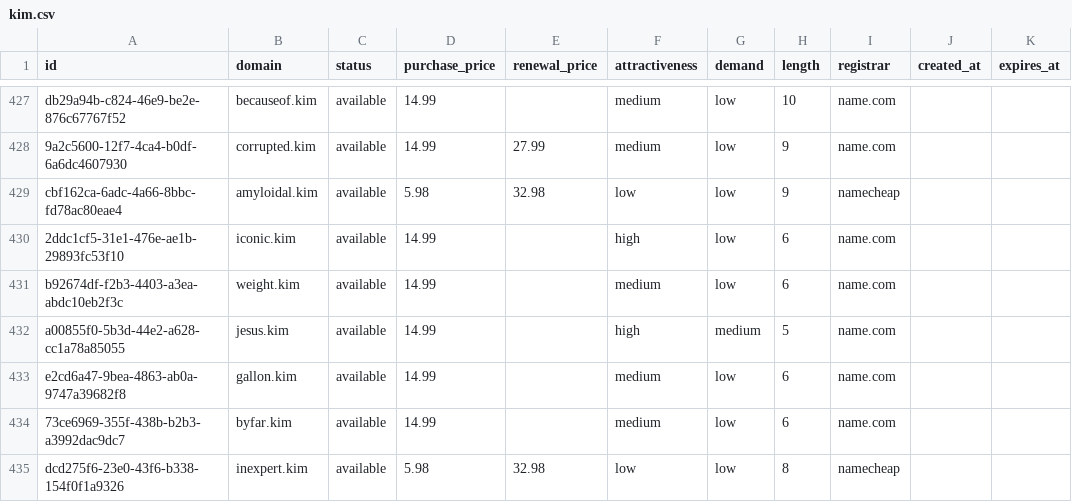
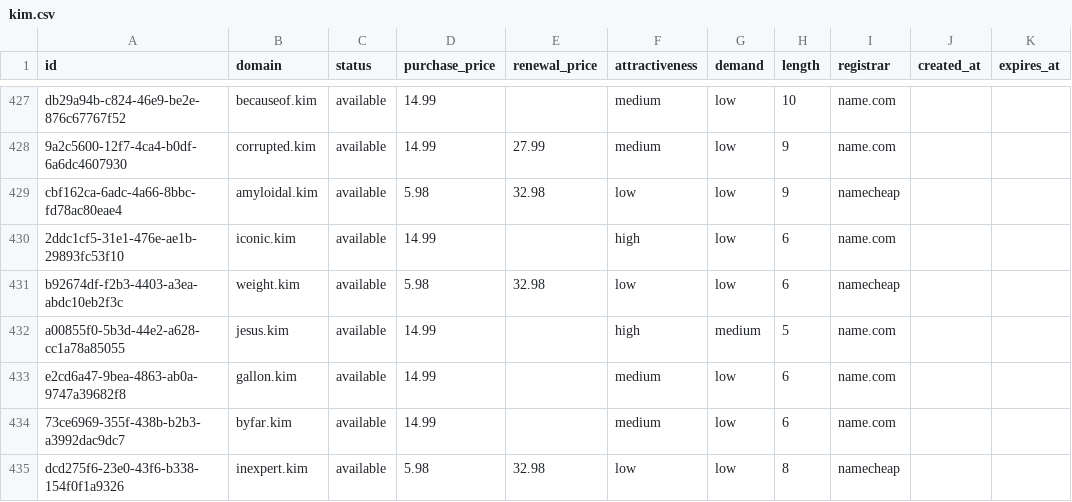
Before and after one commit to UniqueDomains/kim-oneword-domains, a CSV file: kim.csv, drawn as a sheet; only a part is shown, gaps mark what is left out.

Commit message:
Domains update

```diff
--- a/kim.csv
+++ b/kim.csv
@@ -430,3 +430,3 @@ cbf162ca-6adc-4a66-8bbc-fd78ac80eae4,amyloidal.kim,available,5.98,32.98,low,low,
 2ddc1cf5-31e1-476e-ae1b-29893fc53f10,iconic.kim,available,14.99,,high,low,6,name.com,,
-b92674df-f2b3-4403-a3ea-abdc10eb2f3c,weight.kim,available,14.99,,medium,low,6,name.com,,
+b92674df-f2b3-4403-a3ea-abdc10eb2f3c,weight.kim,available,5.98,32.98,low,low,6,namecheap,,
 a00855f0-5b3d-44e2-a628-cc1a78a85055,jesus.kim,available,14.99,,high,medium,5,name.com,,
```
Also changed, not shown: 4 other files.
